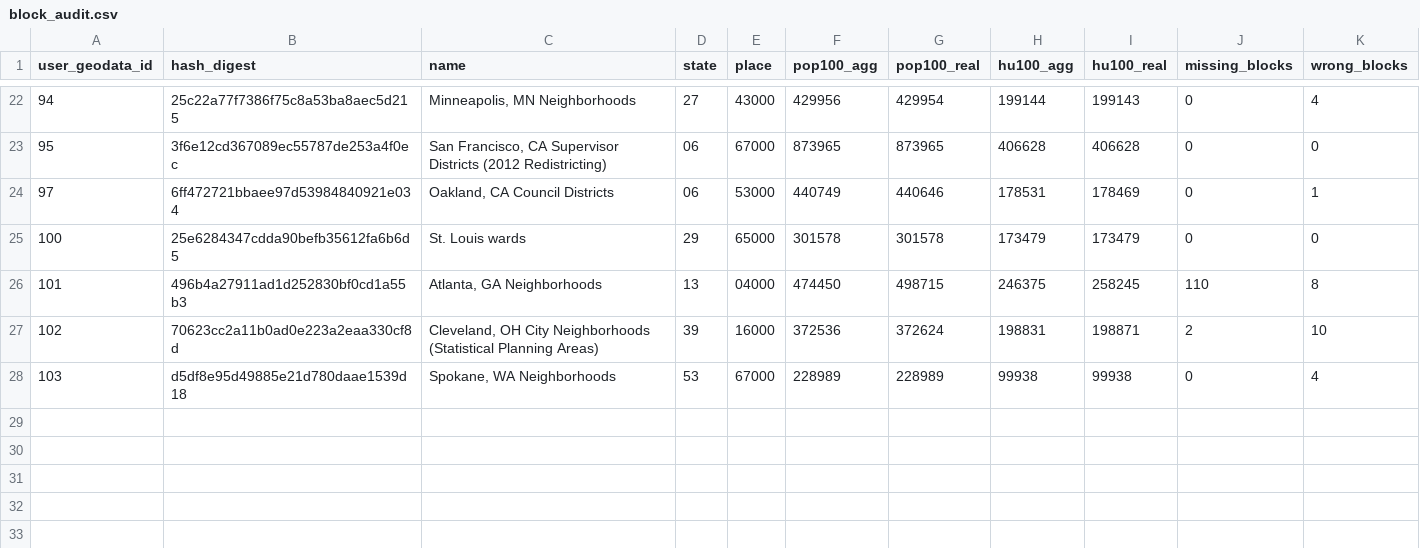
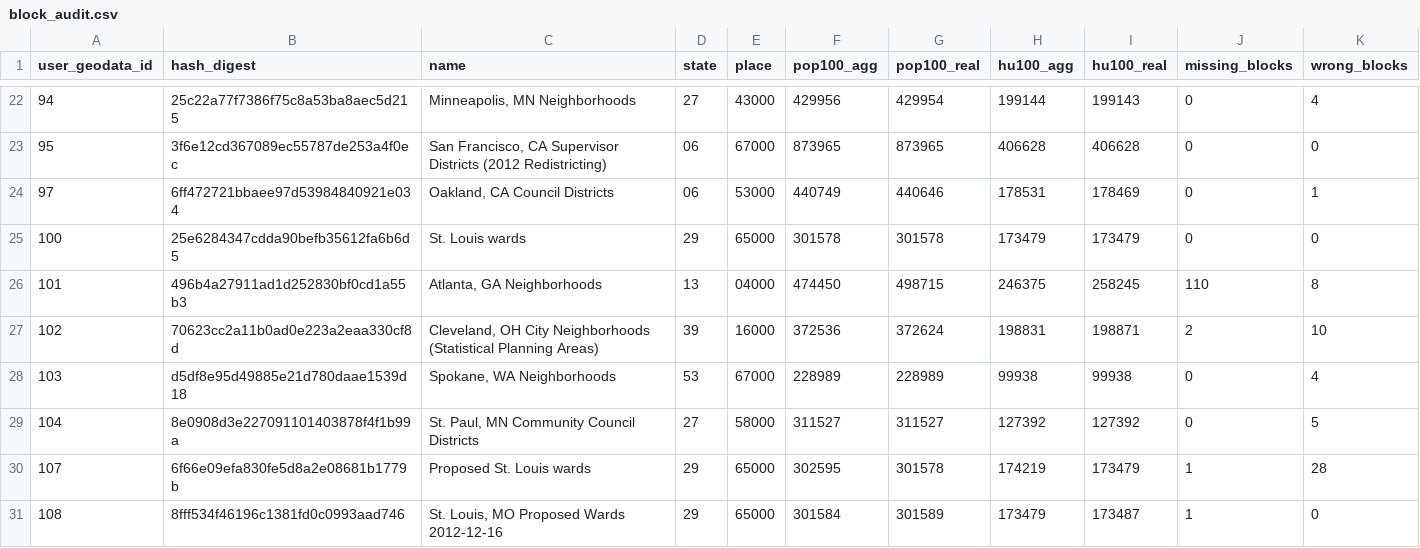
Before and after one commit to censusreporter/census-api, a CSV file: census_extractomatic/aggregation/block_audit/block_audit.csv, drawn as a sheet; only a part is shown, gaps mark what is left out.

Commit message:
commit some user geo auditing stuff

```diff
--- a/census_extractomatic/aggregation/block_audit/block_audit.csv
+++ b/census_extractomatic/aggregation/block_audit/block_audit.csv
@@ -28 +28,4 @@ user_geodata_id,hash_digest,name,state,place,pop100_agg,pop100_real,hu100_agg,hu
 103,d5df8e95d49885e21d780daae1539d18,"Spokane, WA Neighborhoods",53,67000,228989,228989,99938,99938,0,4
+104,8e0908d3e227091101403878f4f1b99a,"St. Paul, MN Community Council Districts",27,58000,311527,311527,127392,127392,0,5
+107,6f66e09efa830fe5d8a2e08681b1779b,Proposed St. Louis wards,29,65000,302595,301578,174219,173479,1,28
+108,8fff534f46196c1381fd0c0993aad746,"St. Louis, MO Proposed Wards 2012-12-16",29,65000,301584,301589,173479,173487,1,0
```
Also changed, not shown: census_extractomatic/aggregation/audit_guide.csv, 4 other files.
